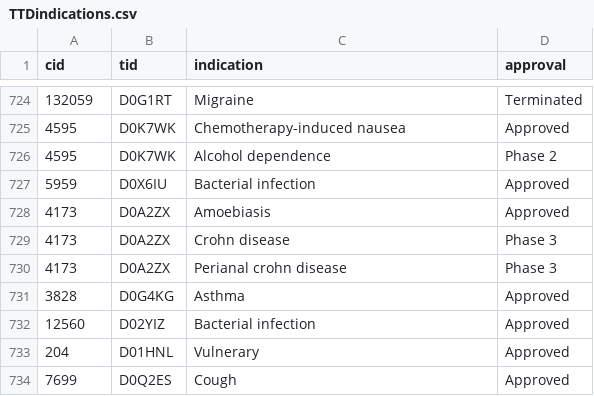
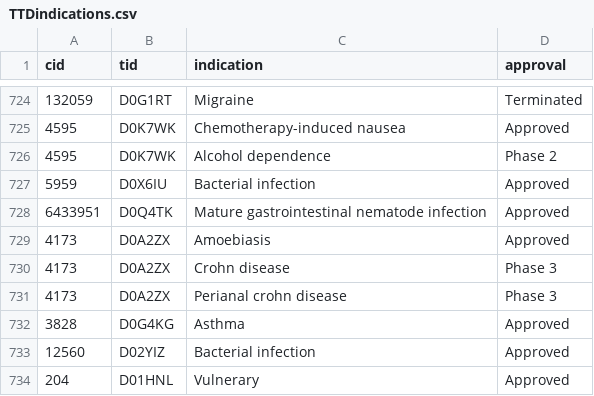
Before and after one commit to francoiskroll/ZOLTAR, a CSV file: TTDindications.csv, drawn as a sheet; only a part is shown, gaps mark what is left out; the shorter side is filled out with more unchanged rows; the diff names each change by its address in the sheet, - before the commit and + after, or states it on an @@ line.

```diff
--- a/TTDindications.csv
+++ b/TTDindications.csv
+row 728: 6433951 | D0Q4TK | Mature gastrointestinal nematode infection | Approved
```
Also changed, not shown: TTDkegg.csv, TTDtargets.csv, 11 other files.
